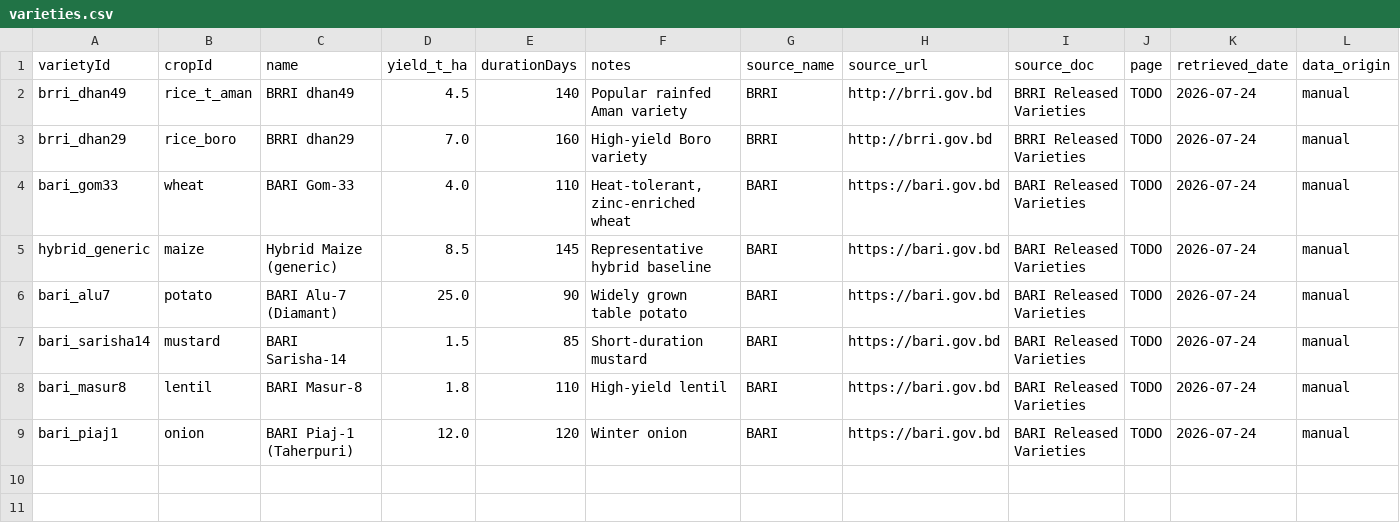
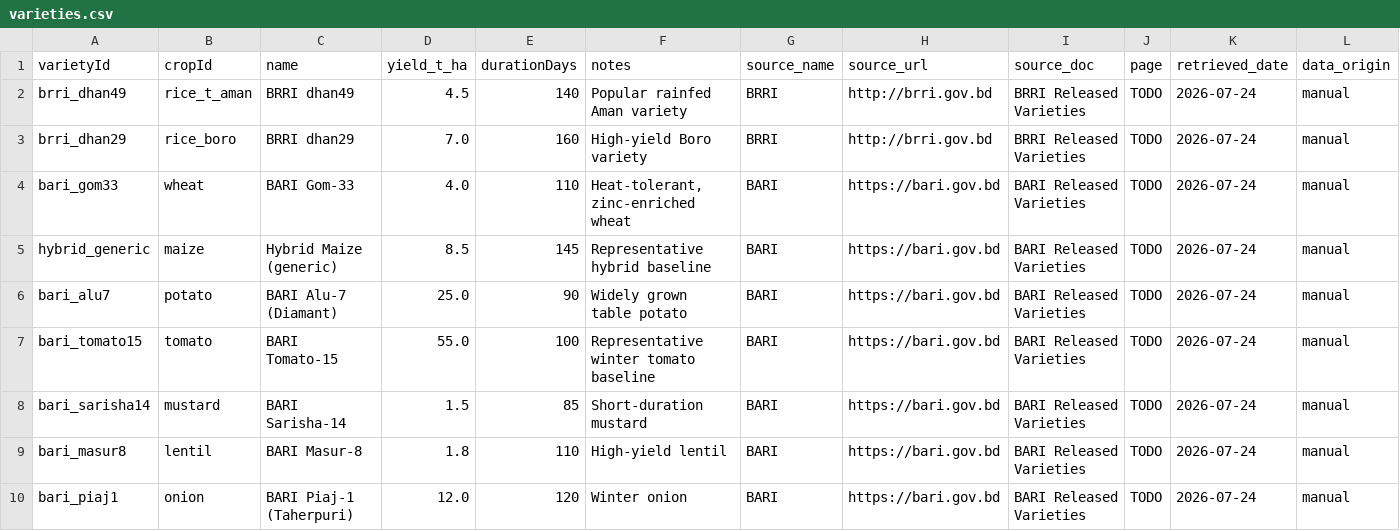
Before and after one commit to phigratio/IutFinalStretch_AgriSense, a CSV file: src/data/varieties.csv, drawn as a sheet; only a part is shown; rows hold the shown columns only; the diff names each change by its address in the sheet, - before the commit and + after, or states it on an @@ line.

```diff
--- a/src/data/varieties.csv
+++ b/src/data/varieties.csv
+row 7: bari_tomato15 | tomato | BARI Tomato-15 | 55.0 | 100 | Representative winter tomato baseline | BARI | https://bari.gov.bd | BARI Released Varieties | TODO | 2026-07-24 | manual
```
Also changed, not shown: src/data/crop_calendar.csv, src/data/crops.csv, 5 other files.
